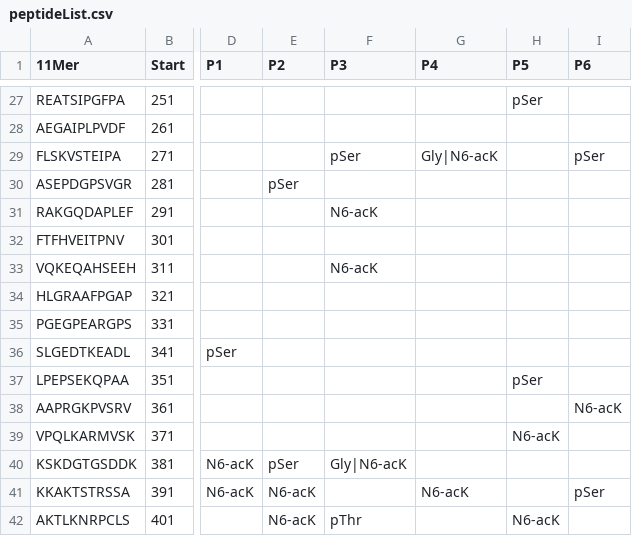
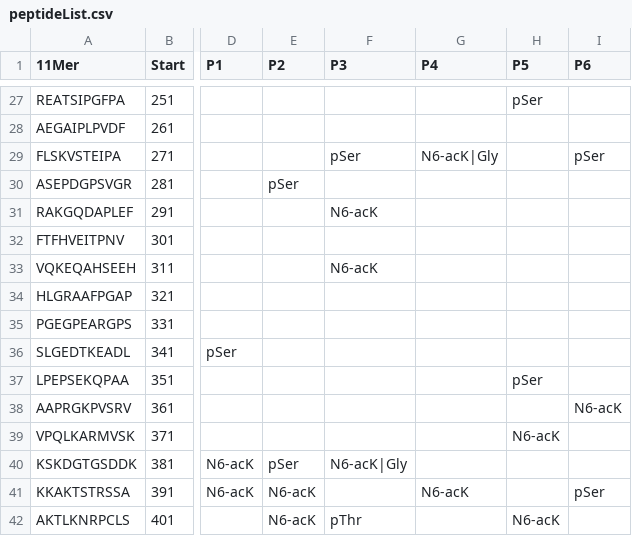
Before and after one commit to Mignot-Lab/peptMaker, a CSV file: outputs/peptideList.csv, drawn as a sheet; only a part is shown, gaps mark what is left out; the diff covers the shown part only; the diff names each change by its address in the sheet, - before the commit and + after, or states it on an @@ line.

```diff
--- a/outputs/peptideList.csv
+++ b/outputs/peptideList.csv
-G29 (P4): Gly|N6-acK
+G29 (P4): N6-acK|Gly
-F40 (P3): Gly|N6-acK
+F40 (P3): N6-acK|Gly
```
Also changed, not shown: 12 edited cells elsewhere in this file, outputs/peptideList_PEPLIST.csv, 1 other file.
